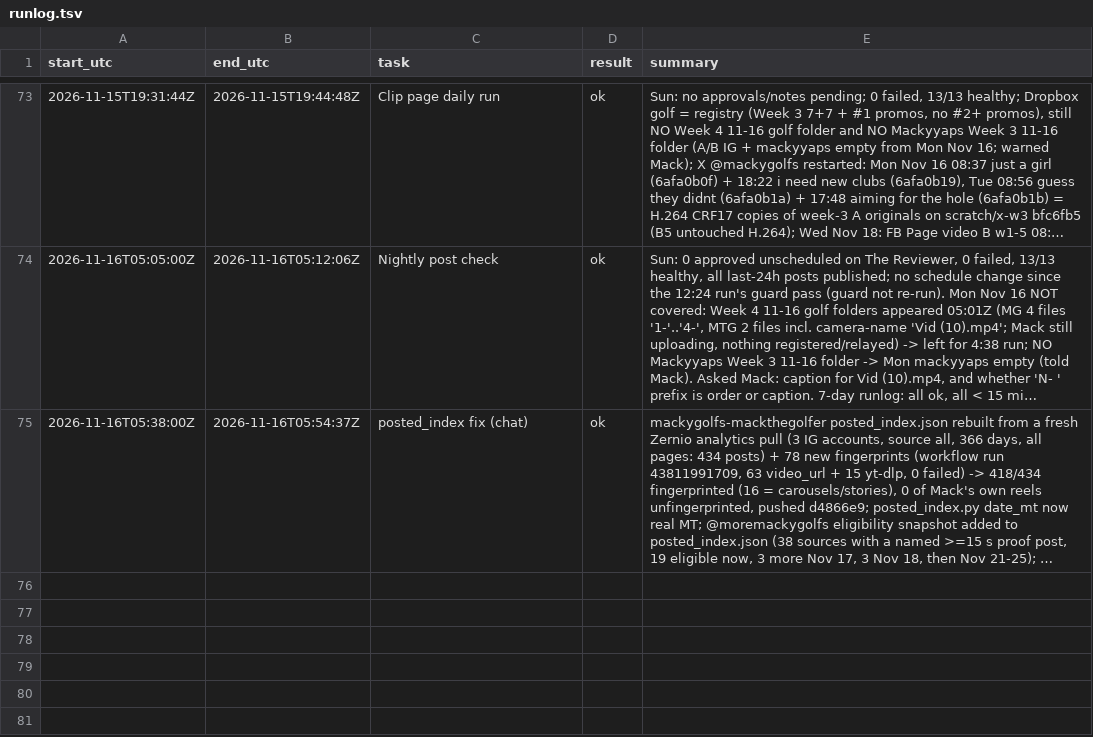
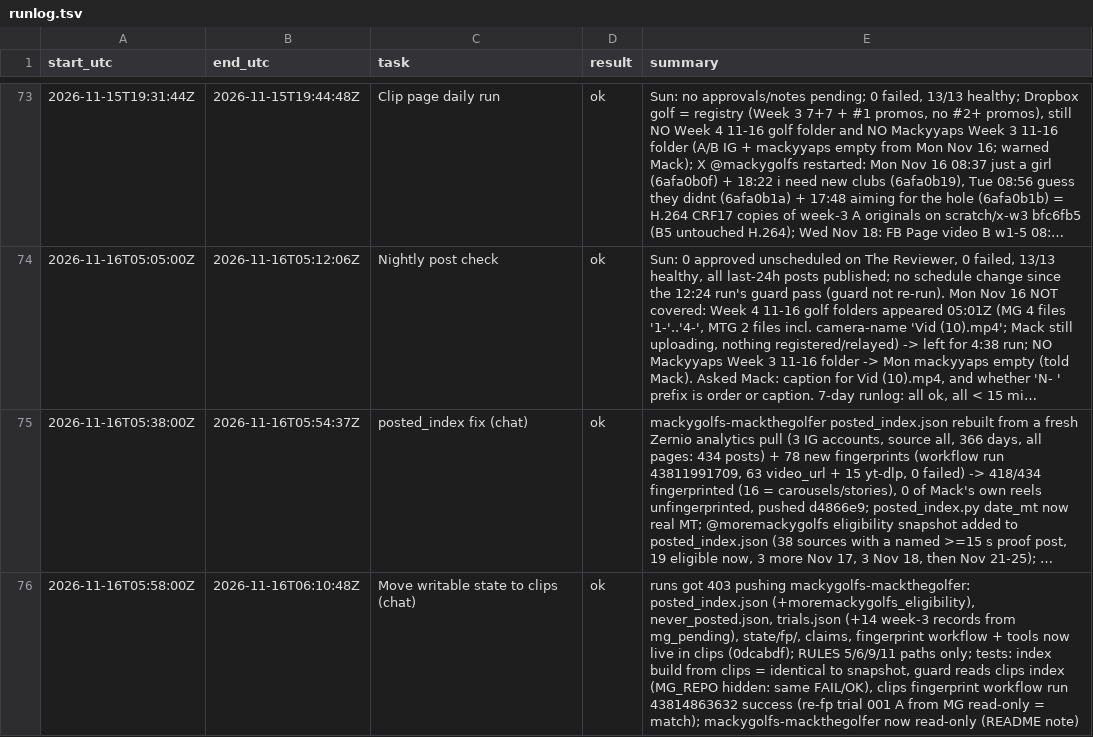
Before and after one commit to mack-fitz/clips, a TSV file: state/runlog.tsv, drawn as a sheet; only a part is shown, gaps mark what is left out; long unchanged cells end in …; the diff names each change by its address in the sheet, - before the commit and + after, or states it on an @@ line.

```diff
--- a/state/runlog.tsv
+++ b/state/runlog.tsv
+row 76: 2026-11-16T05:58:00Z | 2026-11-16T06:10:48Z | Move writable state to clips (chat) | ok | runs got 403 pushing mackygolfs-mackthegolfer: posted_index.json (+moremackygolfs_eligibility), never_posted.json, trials.json (+14 week-3 records from mg_pending), state/fp/, claims, fingerprint workflow + tools now live in clips (0dcabdf); RULES 5/6/9/11 paths only; tests: index build from clips = identical to snapshot, guard reads clips index (MG_REPO hidden: same FAIL/OK), clips fingerprint workflow run 43814863632 success (re-fp trial 001 A from MG read-only = match); mackygolfs-mackthegolfer now read-only (README note)
```
Also changed, not shown: 2 other files.
